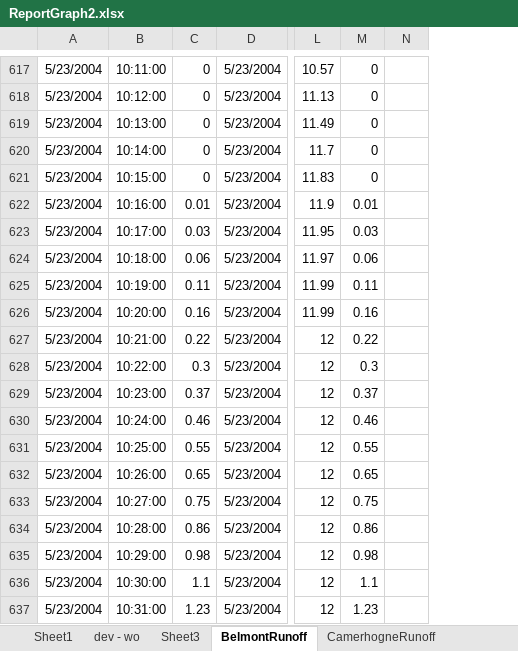
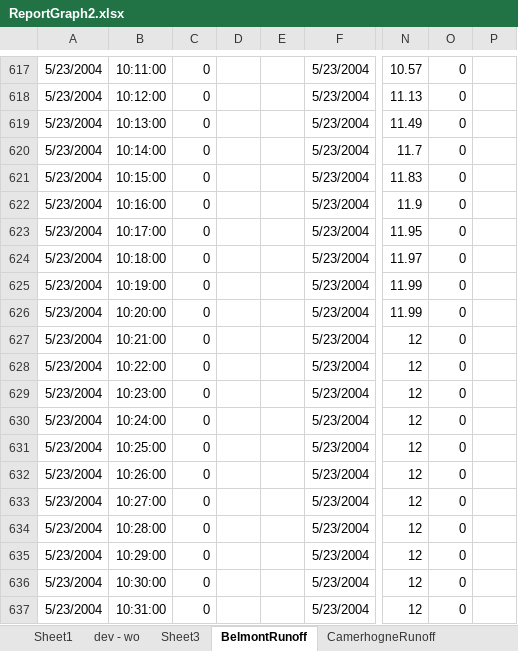
Before and after one commit to mikecampagna/GrandAnseBeach_SWMM, an Excel workbook: ReportGraph2.xlsx, sheet BelmontRunoff, drawn as a sheet; only a part is shown, gaps mark what is left out; values as stored, in another font and other column widths than the file's, no borders; charts and pictures not drawn; addresses are those after the commit; the diff covers the shown part only; the diff names each change by its address in the sheet, - before the commit and + after, or states it on an @@ line.

```diff
--- a/ReportGraph2.xlsx (sheet BelmontRunoff)
+++ b/ReportGraph2.xlsx (sheet BelmontRunoff)
+column D, empty
+column E, empty
-C622: 0.01
+C622: 0
-O622: 0.01
+O622: 0
-C623: 0.03
+C623: 0
-O623: 0.03
+O623: 0
-C624: 0.06
+C624: 0
-O624: 0.06
+O624: 0
-C625: 0.11
+C625: 0
-O625: 0.11
+O625: 0
-C626: 0.16
+C626: 0
-O626: 0.16
+O626: 0
-C627: 0.22
+C627: 0
-O627: 0.22
+O627: 0
-C628: 0.3
+C628: 0
-O628: 0.3
+O628: 0
-C629: 0.37
+C629: 0
-O629: 0.37
+O629: 0
-C630: 0.46
+C630: 0
-O630: 0.46
+O630: 0
-C631: 0.55
+C631: 0
-O631: 0.55
+O631: 0
-C632: 0.65
+C632: 0
-O632: 0.65
+O632: 0
-C633: 0.75
+C633: 0
-O633: 0.75
+O633: 0
-C634: 0.86
+C634: 0
-O634: 0.86
+O634: 0
-C635: 0.98
+C635: 0
-O635: 0.98
+O635: 0
-C636: 1.1
+C636: 0
-O636: 1.1
+O636: 0
-C637: 1.23
+C637: 0
-O637: 1.23
+O637: 0
```
Also changed, not shown: 2 added rows, 1 removed row and 1336 edited cells elsewhere in this sheet, sheet Sheet1, sheet CamerhogneRunoff, formulas that keep their value, charts or pictures, ModelsData/TidalData/24 hour tidal boundary time series.xlsx, 23 other files.
